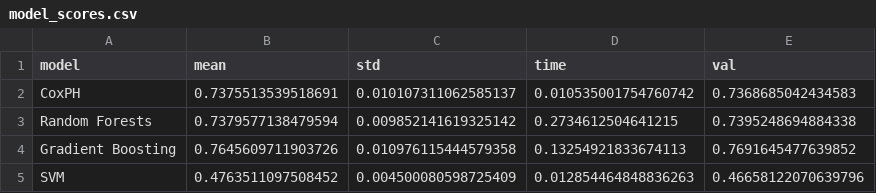
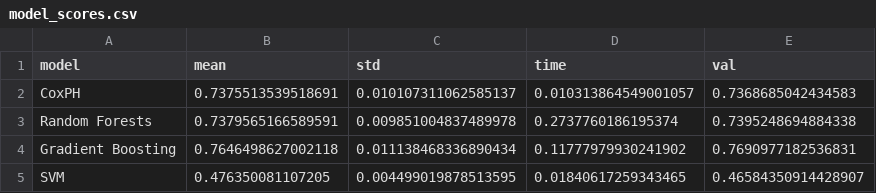
Before and after one commit to crltsnch/TFG_Carlota, a CSV file: Outputs/model_scores.csv, drawn as a sheet.

```diff
--- a/Outputs/model_scores.csv
+++ b/Outputs/model_scores.csv
@@ -1,5 +1,5 @@
 model,mean,std,time,val
-CoxPH,0.7375513539518691,0.010107311062585137,0.010535001754760742,0.7368685042434583
-Random Forests,0.7379577138479594,0.009852141619325142,0.2734612504641215,0.7395248694884338
-Gradient Boosting,0.7645609711903726,0.010976115444579358,0.13254921833674113,0.7691645477639852
-SVM,0.4763511097508452,0.004500080598725409,0.012854464848836263,0.46658122070639796
+CoxPH,0.7375513539518691,0.010107311062585137,0.010313864549001057,0.7368685042434583
+Random Forests,0.7379565166589591,0.009851004837489978,0.2737760186195374,0.7395248694884338
+Gradient Boosting,0.7646498627002118,0.011138468336890434,0.11777979930241902,0.7690977182536831
+SVM,0.476350081107205,0.004499019878513595,0.01840617259343465,0.46584350914428907
```
Also changed, not shown: 33 other files.
